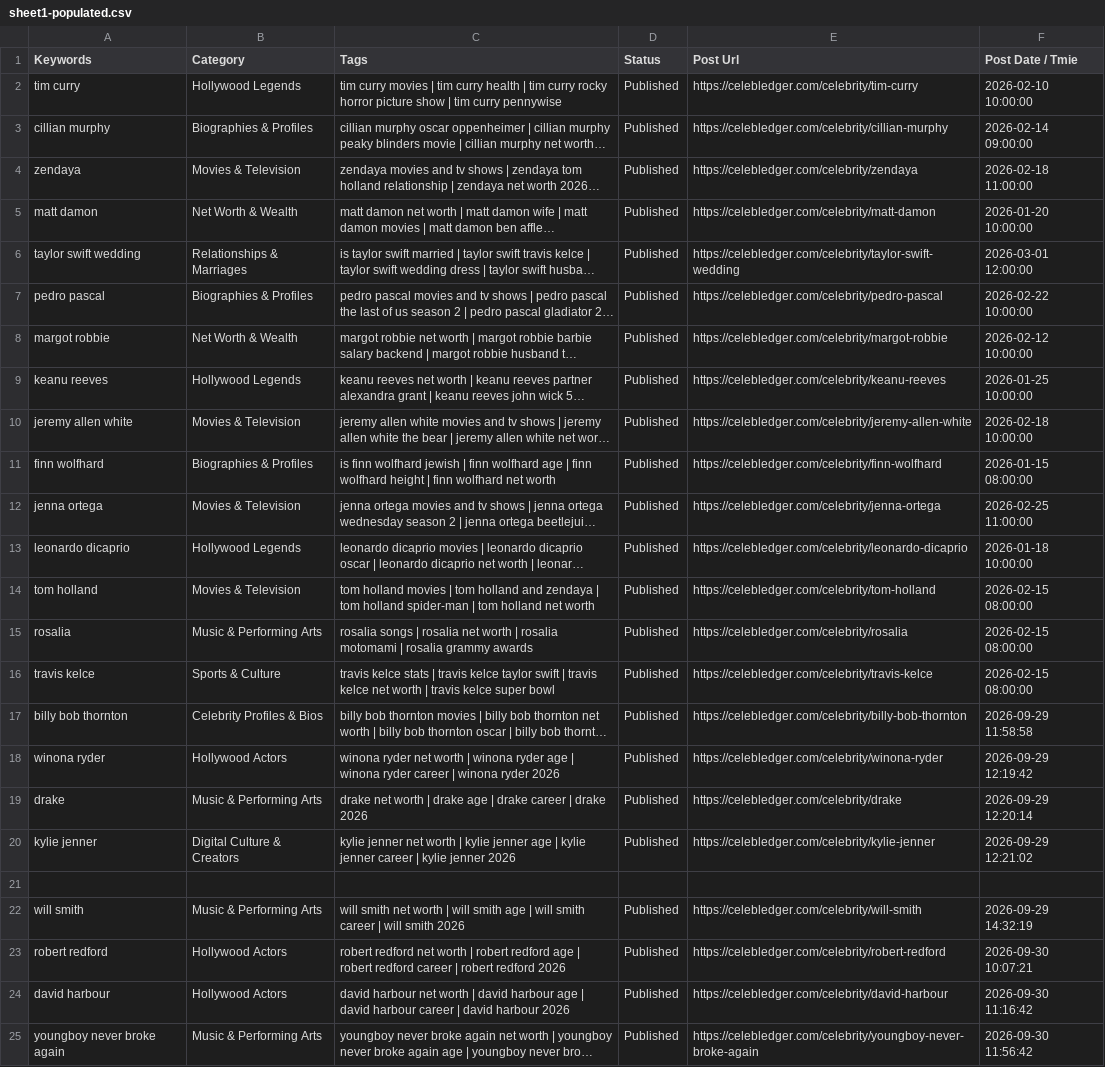
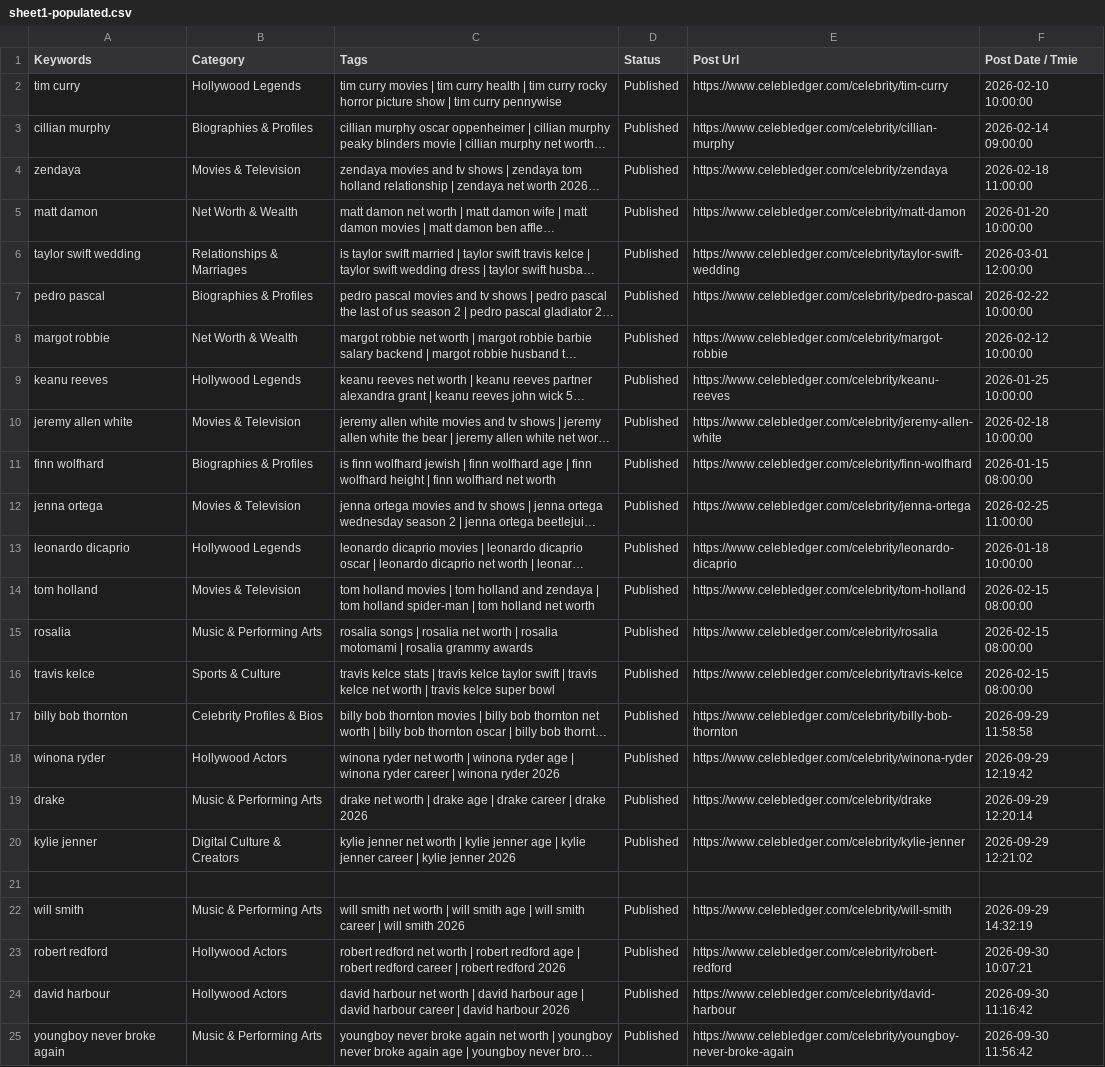
Before and after one commit to julianebaierr-gif/Celebrity-, a CSV file: src/data/sheet1-populated.csv, drawn as a sheet; long unchanged cells end in …; the diff names each change by its address in the sheet, - before the commit and + after, or states it on an @@ line.

Commit message:
feat(seo-ux): align www domain, add GSC verification, homepage JSON-LD, instant search, celebrity compare tool, and 6 deep financial articles

```diff
--- a/src/data/sheet1-populated.csv
+++ b/src/data/sheet1-populated.csv
-E2 (Post Url): https://celebledger.com/celebrity/tim-curry
+E2 (Post Url): https://www.celebledger.com/celebrity/tim-curry
-E3 (Post Url): https://celebledger.com/celebrity/cillian-murphy
+E3 (Post Url): https://www.celebledger.com/celebrity/cillian-murphy
-E4 (Post Url): https://celebledger.com/celebrity/zendaya
+E4 (Post Url): https://www.celebledger.com/celebrity/zendaya
-E5 (Post Url): https://celebledger.com/celebrity/matt-damon
+E5 (Post Url): https://www.celebledger.com/celebrity/matt-damon
-E6 (Post Url): https://celebledger.com/celebrity/taylor-swift-wedding
+E6 (Post Url): https://www.celebledger.com/celebrity/taylor-swift-wedding
-E7 (Post Url): https://celebledger.com/celebrity/pedro-pascal
+E7 (Post Url): https://www.celebledger.com/celebrity/pedro-pascal
-E8 (Post Url): https://celebledger.com/celebrity/margot-robbie
+E8 (Post Url): https://www.celebledger.com/celebrity/margot-robbie
-E9 (Post Url): https://celebledger.com/celebrity/keanu-reeves
+E9 (Post Url): https://www.celebledger.com/celebrity/keanu-reeves
-E10 (Post Url): https://celebledger.com/celebrity/jeremy-allen-white
+E10 (Post Url): https://www.celebledger.com/celebrity/jeremy-allen-white
-E11 (Post Url): https://celebledger.com/celebrity/finn-wolfhard
+E11 (Post Url): https://www.celebledger.com/celebrity/finn-wolfhard
-E12 (Post Url): https://celebledger.com/celebrity/jenna-ortega
+E12 (Post Url): https://www.celebledger.com/celebrity/jenna-ortega
-E13 (Post Url): https://celebledger.com/celebrity/leonardo-dicaprio
+E13 (Post Url): https://www.celebledger.com/celebrity/leonardo-dicaprio
-E14 (Post Url): https://celebledger.com/celebrity/tom-holland
+E14 (Post Url): https://www.celebledger.com/celebrity/tom-holland
-E15 (Post Url): https://celebledger.com/celebrity/rosalia
+E15 (Post Url): https://www.celebledger.com/celebrity/rosalia
-E16 (Post Url): https://celebledger.com/celebrity/travis-kelce
+E16 (Post Url): https://www.celebledger.com/celebrity/travis-kelce
-E17 (Post Url): https://celebledger.com/celebrity/billy-bob-thornton
+E17 (Post Url): https://www.celebledger.com/celebrity/billy-bob-thornton
-E18 (Post Url): https://celebledger.com/celebrity/winona-ryder
+E18 (Post Url): https://www.celebledger.com/celebrity/winona-ryder
-E19 (Post Url): https://celebledger.com/celebrity/drake
+E19 (Post Url): https://www.celebledger.com/celebrity/drake
-E20 (Post Url): https://celebledger.com/celebrity/kylie-jenner
+E20 (Post Url): https://www.celebledger.com/celebrity/kylie-jenner
-E22 (Post Url): https://celebledger.com/celebrity/will-smith
+E22 (Post Url): https://www.celebledger.com/celebrity/will-smith
-E23 (Post Url): https://celebledger.com/celebrity/robert-redford
+E23 (Post Url): https://www.celebledger.com/celebrity/robert-redford
-E24 (Post Url): https://celebledger.com/celebrity/david-harbour
+E24 (Post Url): https://www.celebledger.com/celebrity/david-harbour
-E25 (Post Url): https://celebledger.com/celebrity/youngboy-never-broke-again
+E25 (Post Url): https://www.celebledger.com/celebrity/youngboy-never-broke-again
```
Also changed, not shown: src/data/sheet1-pasteable.tsv, 33 other files.
